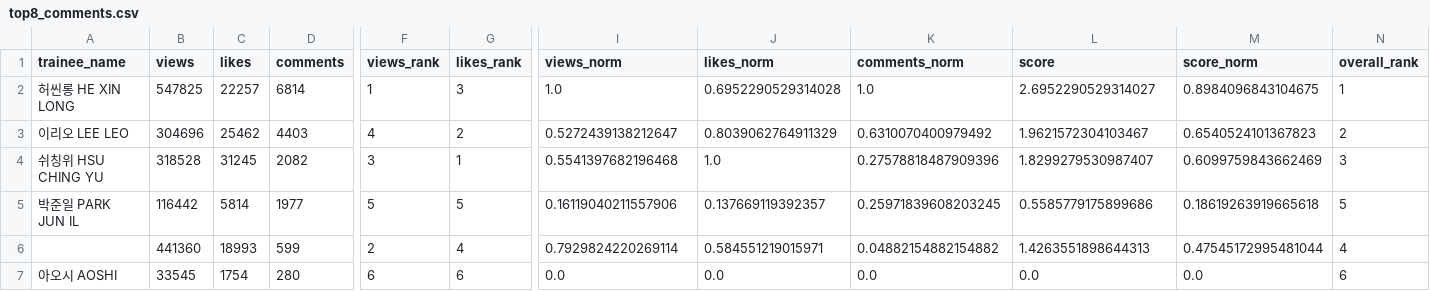
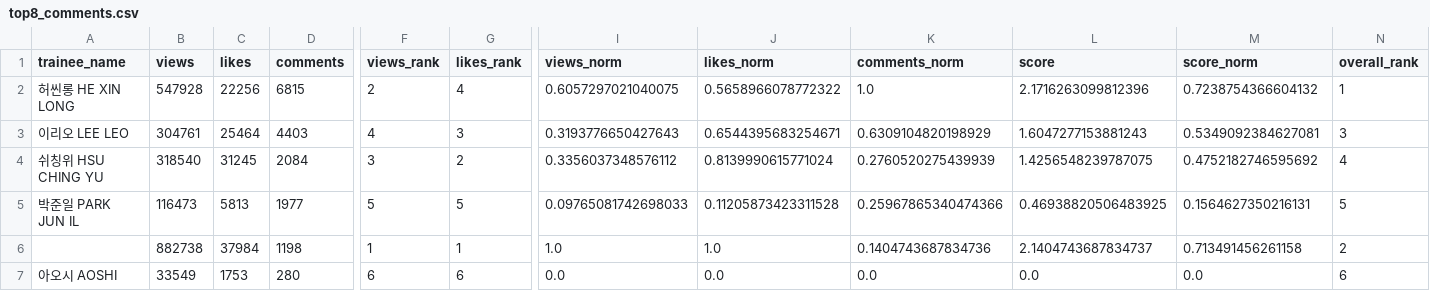
Before and after one commit to b2p-analysis/fancams, a CSV file: data/top8_comments.csv, drawn as a sheet; only a part is shown, gaps mark what is left out; removed rows and columns are numbered as before the commit, all else as after; rows hold the shown columns only; the diff names each change by its address in the sheet, - before the commit and + after, or states it on an @@ line.

```diff
--- a/data/top8_comments.csv
+++ b/data/top8_comments.csv
-B2 (views): 547825
+B2 (views): 547928
-C2 (likes): 22257
+C2 (likes): 22256
-D2 (comments): 6814
+D2 (comments): 6815
-F2 (views_rank): 1
+F2 (views_rank): 2
-G2 (likes_rank): 3
+G2 (likes_rank): 4
-I2 (views_norm): 1.0
+I2 (views_norm): 0.6057297021040075
-J2 (likes_norm): 0.6952290529314028
+J2 (likes_norm): 0.5658966078772322
-L2 (score): 2.6952290529314027
+L2 (score): 2.1716263099812396
-M2 (score_norm): 0.8984096843104675
+M2 (score_norm): 0.7238754366604132
-B3 (views): 304696
+B3 (views): 304761
-C3 (likes): 25462
+C3 (likes): 25464
-G3 (likes_rank): 2
+G3 (likes_rank): 3
-I3 (views_norm): 0.5272439138212647
+I3 (views_norm): 0.3193776650427643
-J3 (likes_norm): 0.8039062764911329
+J3 (likes_norm): 0.6544395683254671
-K3 (comments_norm): 0.6310070400979492
+K3 (comments_norm): 0.6309104820198929
-L3 (score): 1.9621572304103467
+L3 (score): 1.6047277153881243
-M3 (score_norm): 0.6540524101367823
+M3 (score_norm): 0.5349092384627081
-N3 (overall_rank): 2
+N3 (overall_rank): 3
-B4 (views): 318528
+B4 (views): 318540
-D4 (comments): 2082
+D4 (comments): 2084
-G4 (likes_rank): 1
+G4 (likes_rank): 2
-I4 (views_norm): 0.5541397682196468
+I4 (views_norm): 0.3356037348576112
-J4 (likes_norm): 1.0
+J4 (likes_norm): 0.8139990615771024
-K4 (comments_norm): 0.27578818487909396
+K4 (comments_norm): 0.2760520275439939
-L4 (score): 1.8299279530987407
+L4 (score): 1.4256548239787075
-M4 (score_norm): 0.6099759843662469
+M4 (score_norm): 0.4752182746595692
-N4 (overall_rank): 3
+N4 (overall_rank): 4
-B5 (views): 116442
+B5 (views): 116473
-C5 (likes): 5814
+C5 (likes): 5813
-I5 (views_norm): 0.16119040211557906
+I5 (views_norm): 0.09765081742698033
-J5 (likes_norm): 0.137669119392357
+J5 (likes_norm): 0.11205873423311528
-K5 (comments_norm): 0.25971839608203245
+K5 (comments_norm): 0.25967865340474366
-L5 (score): 0.5585779175899686
+L5 (score): 0.46938820506483925
-M5 (score_norm): 0.18619263919665618
+M5 (score_norm): 0.1564627350216131
-row 6:  | 441360 | 18993 | 599 | 2 | 4 | 0.7929824220269114 | 0.584551219015971 | 0.04882154882154882 | 1.4263551898644313 | 0.47545172995481044 | 4
+row 6:  | 882738 | 37984 | 1198 | 1 | 1 | 1.0 | 1.0 | 0.1404743687834736 | 2.1404743687834737 | 0.713491456261158 | 2
-B7 (views): 33545
+B7 (views): 33549
-C7 (likes): 1754
+C7 (likes): 1753
```
Also changed, not shown: data/history.csv, data/top8_likes.csv, 4 other files.
